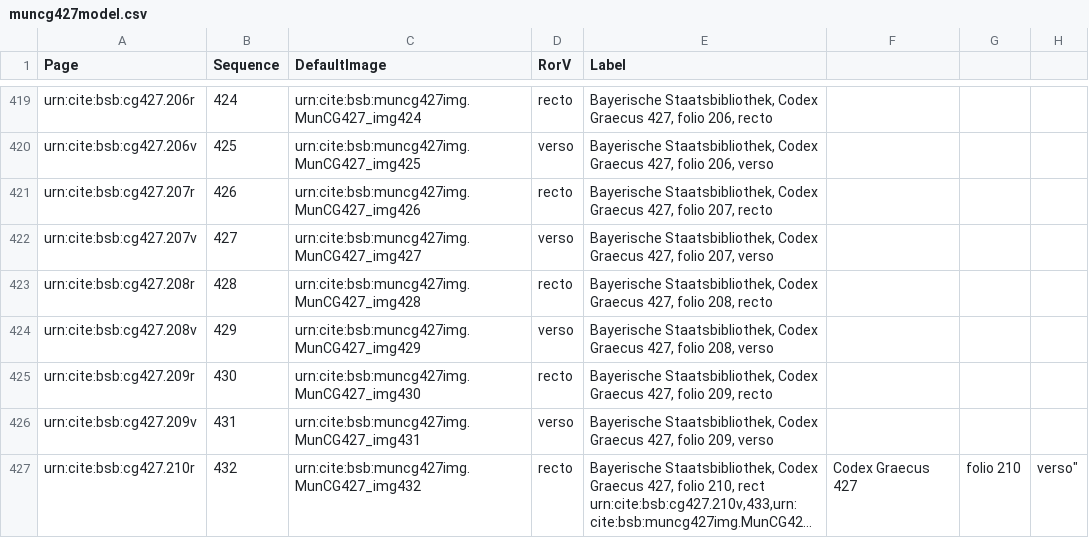
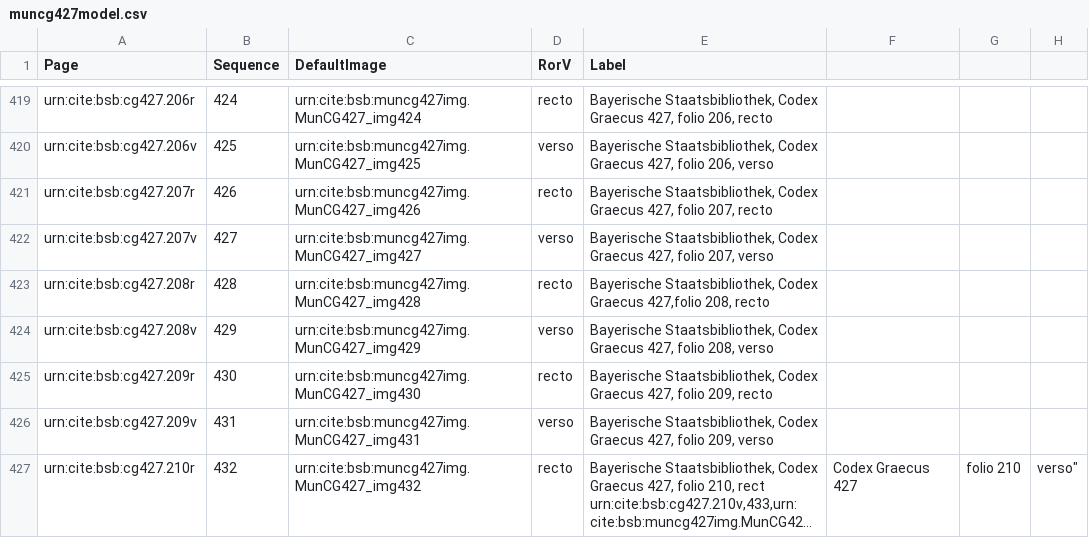
Before and after one commit to HCMID/schemata, a CSV file: collections/muncg427model.csv, drawn as a sheet; only a part is shown, gaps mark what is left out; long unchanged cells end in ….

Commit message:
Update muncg427model.csv

```diff
--- a/collections/muncg427model.csv
+++ b/collections/muncg427model.csv
@@ -422,3 +422,3 @@ urn:cite:bsb:cg427.207r,426,urn:cite:bsb:muncg427img.MunCG427_img426,recto,"Baye
 urn:cite:bsb:cg427.207v,427,urn:cite:bsb:muncg427img.MunCG427_img427,verso,"Bayerische Staatsbibliothek, Codex Graecus 427, folio 207, verso"
-urn:cite:bsb:cg427.208r,428,urn:cite:bsb:muncg427img.MunCG427_img428,recto,"Bayerische Staatsbibliothek, Codex Graecus 427, folio 208, recto"
+urn:cite:bsb:cg427.208r,428,urn:cite:bsb:muncg427img.MunCG427_img428,recto, "Bayerische Staatsbibliothek, Codex Graecus 427,folio 208, recto"
 urn:cite:bsb:cg427.208v,429,urn:cite:bsb:muncg427img.MunCG427_img429,verso,"Bayerische Staatsbibliothek, Codex Graecus 427, folio 208, verso"
```
